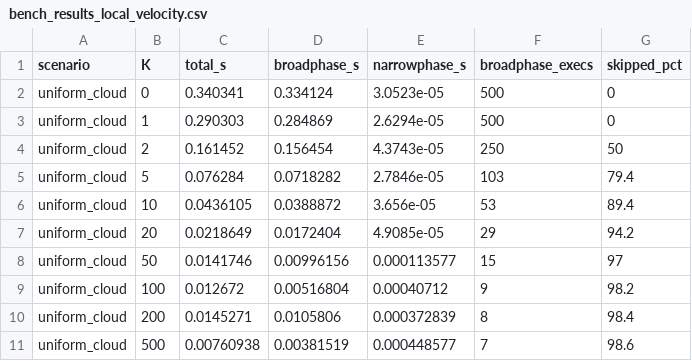
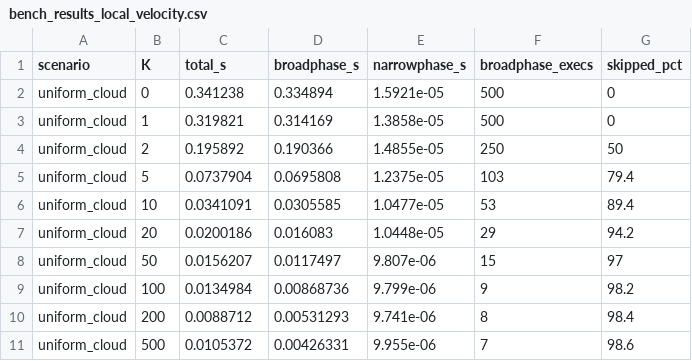
Before and after one commit to JasonYangCKSH/nbody_initial_project, a CSV file: collision/build/bench_results_local_velocity.csv, drawn as a sheet; only a part is shown; the diff covers the shown part only.

```diff
--- a/collision/build/bench_results_local_velocity.csv
+++ b/collision/build/bench_results_local_velocity.csv
@@ -1,11 +1,11 @@
 scenario,K,total_s,broadphase_s,narrowphase_s,broadphase_execs,skipped_pct
-uniform_cloud,0,0.340341,0.334124,3.0523e-05,500,0
-uniform_cloud,1,0.290303,0.284869,2.6294e-05,500,0
-uniform_cloud,2,0.161452,0.156454,4.3743e-05,250,50
-uniform_cloud,5,0.076284,0.0718282,2.7846e-05,103,79.4
-uniform_cloud,10,0.0436105,0.0388872,3.656e-05,53,89.4
-uniform_cloud,20,0.0218649,0.0172404,4.9085e-05,29,94.2
-uniform_cloud,50,0.0141746,0.00996156,0.000113577,15,97
-uniform_cloud,100,0.012672,0.00516804,0.00040712,9,98.2
-uniform_cloud,200,0.0145271,0.0105806,0.000372839,8,98.4
-uniform_cloud,500,0.00760938,0.00381519,0.000448577,7,98.6
+uniform_cloud,0,0.341238,0.334894,1.5921e-05,500,0
+uniform_cloud,1,0.319821,0.314169,1.3858e-05,500,0
+uniform_cloud,2,0.195892,0.190366,1.4855e-05,250,50
+uniform_cloud,5,0.0737904,0.0695808,1.2375e-05,103,79.4
+uniform_cloud,10,0.0341091,0.0305585,1.0477e-05,53,89.4
+uniform_cloud,20,0.0200186,0.016083,1.0448e-05,29,94.2
+uniform_cloud,50,0.0156207,0.0117497,9.807e-06,15,97
+uniform_cloud,100,0.0134984,0.00868736,9.799e-06,9,98.2
+uniform_cloud,200,0.0088712,0.00531293,9.741e-06,8,98.4
+uniform_cloud,500,0.0105372,0.00426331,9.955e-06,7,98.6
```
Also changed, not shown: 4 removed rows and 126 edited cells elsewhere in this file, collision/build/bench_results_fixed_radius.csv, collision/build/bench_results_none.csv, 10 other files.
